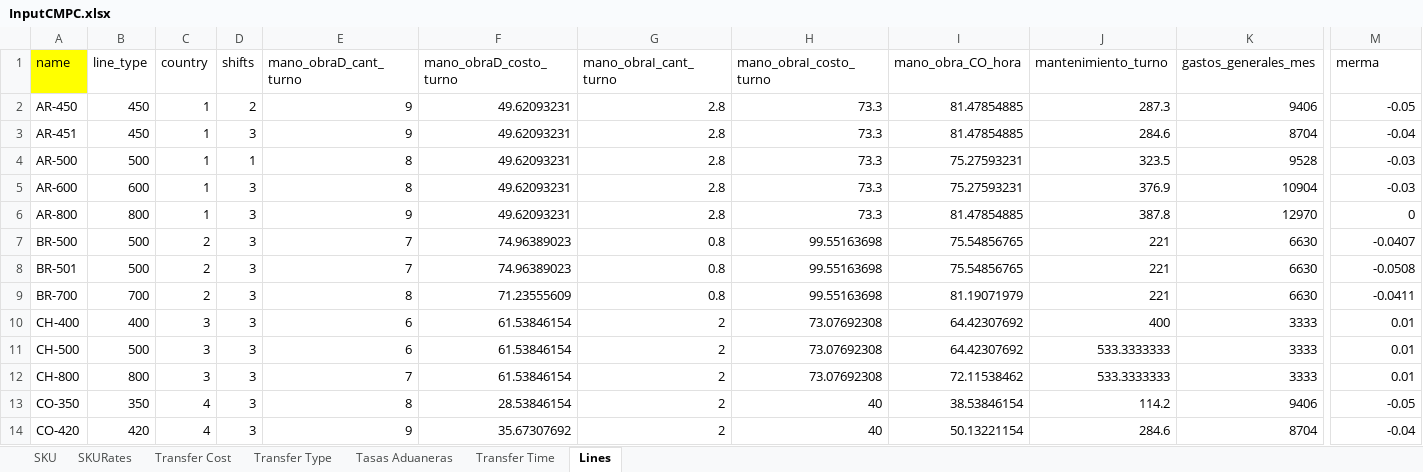
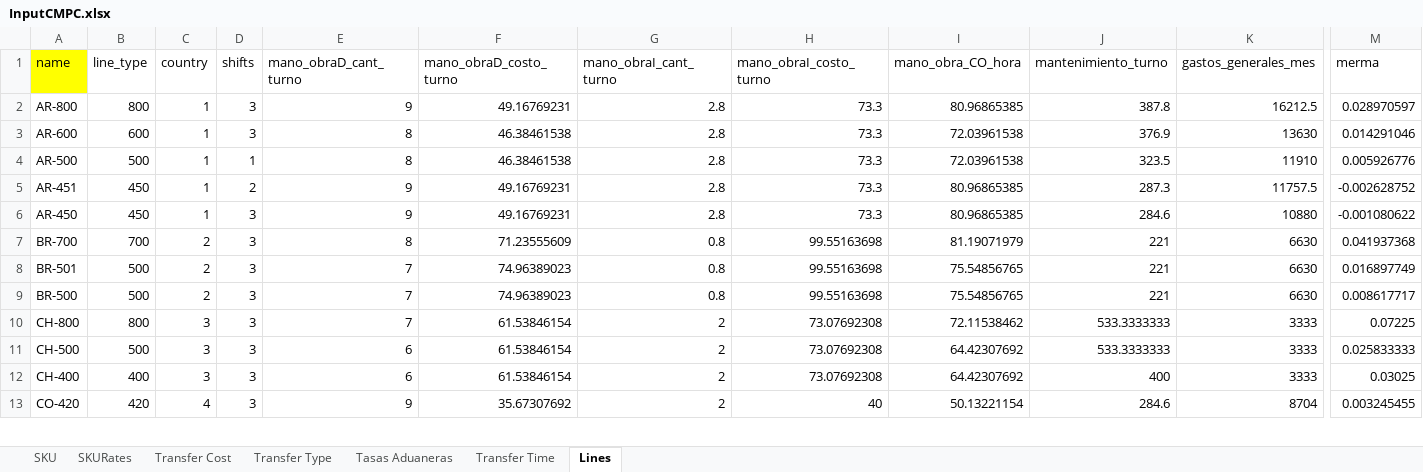
Before and after one commit to elisa-ite/CMPC-manufacturing, an Excel workbook: CMPC_Manufacturing/InputCMPC.xlsx, sheet Lines, drawn as a sheet; only a part is shown, gaps mark what is left out; values as stored, in another font and other column widths than the file's, no borders; removed rows and columns are numbered as before the commit, all else as after; rows hold the shown columns only; the diff covers the shown part only; the diff names each change by its address in the sheet, - before the commit and + after, or states it on an @@ line.

```diff
--- a/CMPC_Manufacturing/InputCMPC.xlsx (sheet Lines)
+++ b/CMPC_Manufacturing/InputCMPC.xlsx (sheet Lines)
-row 2: AR-450 | 450 | 1 | 2 | 9 | 49.62093231 | 2.8 | 73.3 | 81.47854885 | 287.3 | 9406 | -0.05
-row 3: AR-451 | 450 | 1 | 3 | 9 | 49.62093231 | 2.8 | 73.3 | 81.47854885 | 284.6 | 8704 | -0.04
-row 4: AR-500 | 500 | 1 | 1 | 8 | 49.62093231 | 2.8 | 73.3 | 75.27593231 | 323.5 | 9528 | -0.03
-row 5: AR-600 | 600 | 1 | 3 | 8 | 49.62093231 | 2.8 | 73.3 | 75.27593231 | 376.9 | 10904 | -0.03
-F2 (mano_obraD_costo_turno): 49.62093231
+F2 (mano_obraD_costo_turno): 49.16769231
-I2 (mano_obra_CO_hora): 81.47854885
+I2 (mano_obra_CO_hora): 80.96865385
-K2 (gastos_generales_mes): 12970
+K2 (gastos_generales_mes): 16212.5
-M2 (merma): 0
+M2 (merma): 0.028970597
-row 7: BR-500 | 500 | 2 | 3 | 7 | 74.96389023 | 0.8 | 99.55163698 | 75.54856765 | 221 | 6630 | -0.0407
-row 8: BR-501 | 500 | 2 | 3 | 7 | 74.96389023 | 0.8 | 99.55163698 | 75.54856765 | 221 | 6630 | -0.0508
+row 3: AR-600 | 600 | 1 | 3 | 8 | 46.38461538 | 2.8 | 73.3 | 72.03961538 | 376.9 | 13630 | 0.014291046
+row 4: AR-500 | 500 | 1 | 1 | 8 | 46.38461538 | 2.8 | 73.3 | 72.03961538 | 323.5 | 11910 | 0.005926776
+row 5: AR-451 | 450 | 1 | 2 | 9 | 49.16769231 | 2.8 | 73.3 | 80.96865385 | 287.3 | 11757.5 | -0.002628752
+row 6: AR-450 | 450 | 1 | 3 | 9 | 49.16769231 | 2.8 | 73.3 | 80.96865385 | 284.6 | 10880 | -0.001080622
-M7 (merma): -0.0411
+M7 (merma): 0.041937368
+row 8: BR-501 | 500 | 2 | 3 | 7 | 74.96389023 | 0.8 | 99.55163698 | 75.54856765 | 221 | 6630 | 0.016897749
+row 9: BR-500 | 500 | 2 | 3 | 7 | 74.96389023 | 0.8 | 99.55163698 | 75.54856765 | 221 | 6630 | 0.008617717
-A10 (name): CH-400
+A10 (name): CH-800
-B10 (line_type): 400
+B10 (line_type): 800
-E10 (mano_obraD_cant_turno): 6
+E10 (mano_obraD_cant_turno): 7
-I10 (mano_obra_CO_hora): 64.42307692
+I10 (mano_obra_CO_hora): 72.11538462
-J10 (mantenimiento_turno): 400
+J10 (mantenimiento_turno): 533.3333333
-M10 (merma): 0.01
+M10 (merma): 0.07225
-M11 (merma): 0.01
+M11 (merma): 0.025833333
-A12 (name): CH-800
+A12 (name): CH-400
-B12 (line_type): 800
+B12 (line_type): 400
-E12 (mano_obraD_cant_turno): 7
+E12 (mano_obraD_cant_turno): 6
-I12 (mano_obra_CO_hora): 72.11538462
+I12 (mano_obra_CO_hora): 64.42307692
-J12 (mantenimiento_turno): 533.3333333
+J12 (mantenimiento_turno): 400
-M12 (merma): 0.01
+M12 (merma): 0.03025
-row 13: CO-350 | 350 | 4 | 3 | 8 | 28.53846154 | 2 | 40 | 38.53846154 | 114.2 | 9406 | -0.05
-M13 (merma): -0.04
+M13 (merma): 0.003245455
```
Also changed, not shown: 5 added rows, 4 removed rows and 15 edited cells elsewhere in this sheet, sheet SKU, sheet SKURates, 5 other files.
